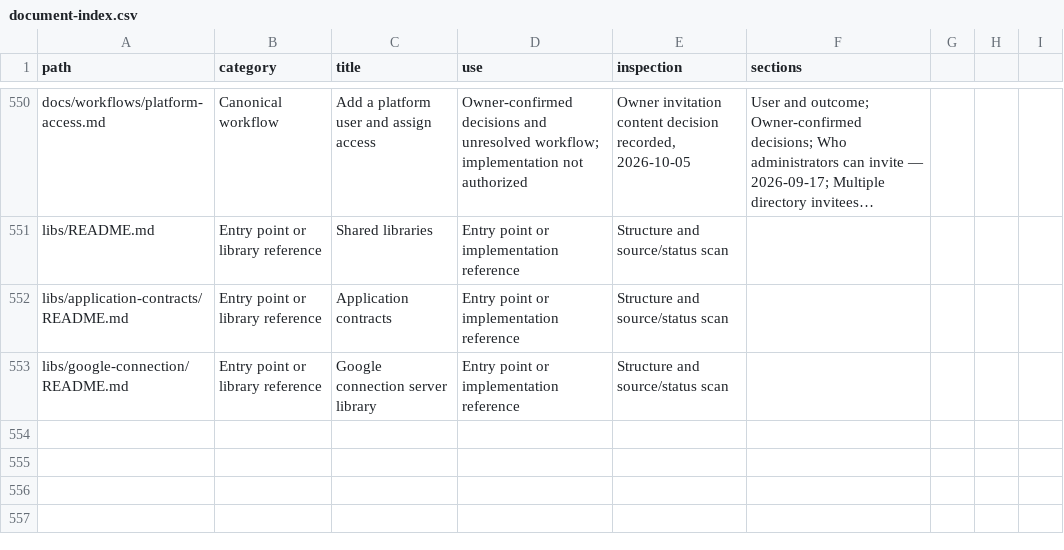
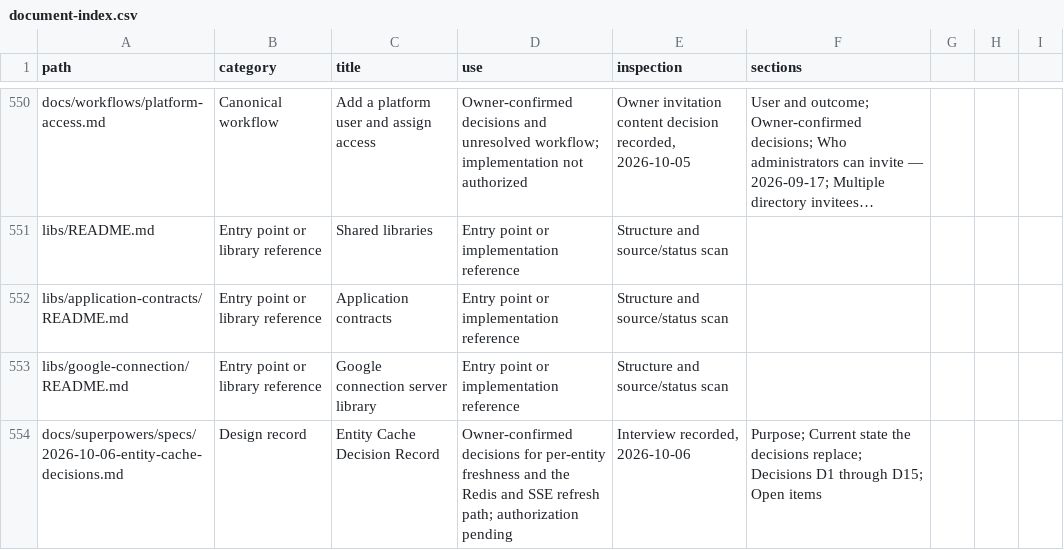
Before and after one commit to CampusCommander/campus-commander, a CSV file: docs/document-index.csv, drawn as a sheet; only a part is shown, gaps mark what is left out; long unchanged cells end in …; the diff names each change by its address in the sheet, - before the commit and + after, or states it on an @@ line.

```diff
--- a/docs/document-index.csv
+++ b/docs/document-index.csv
+row 554: docs/superpowers/specs/2026-10-06-entity-cache-decisions.md | Design record | Entity Cache Decision Record | Owner-confirmed decisions for per-entity freshness and the Redis and SSE refresh path; authorization pending | Interview recorded, 2026-10-06 | Purpose; Current state the decisions replace; Decisions D1 through D15; Open items
```
Also changed, not shown: 1 other file.
